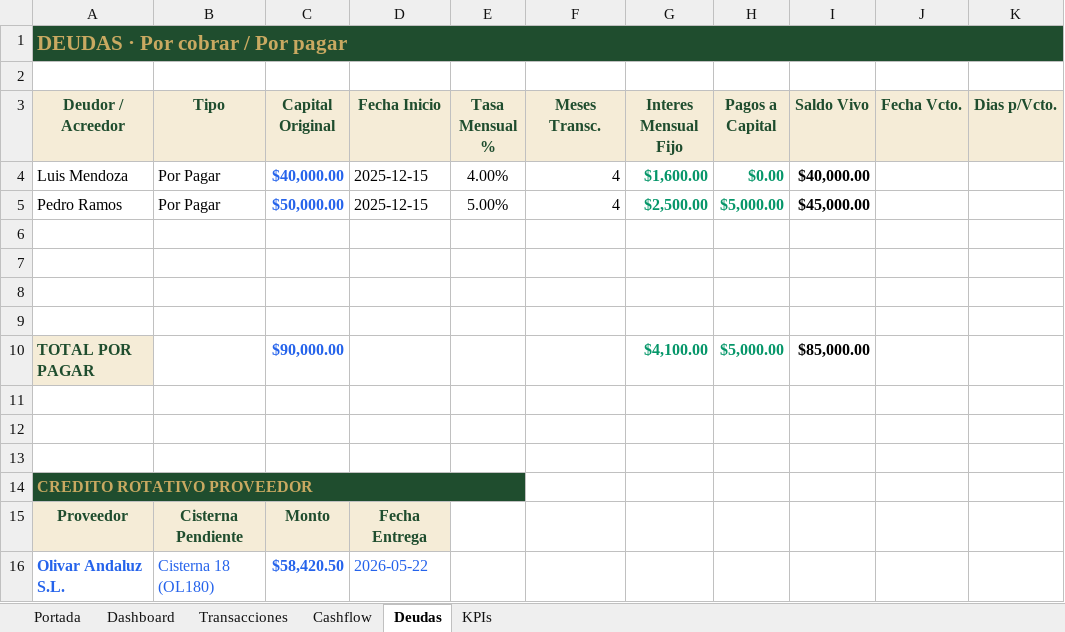
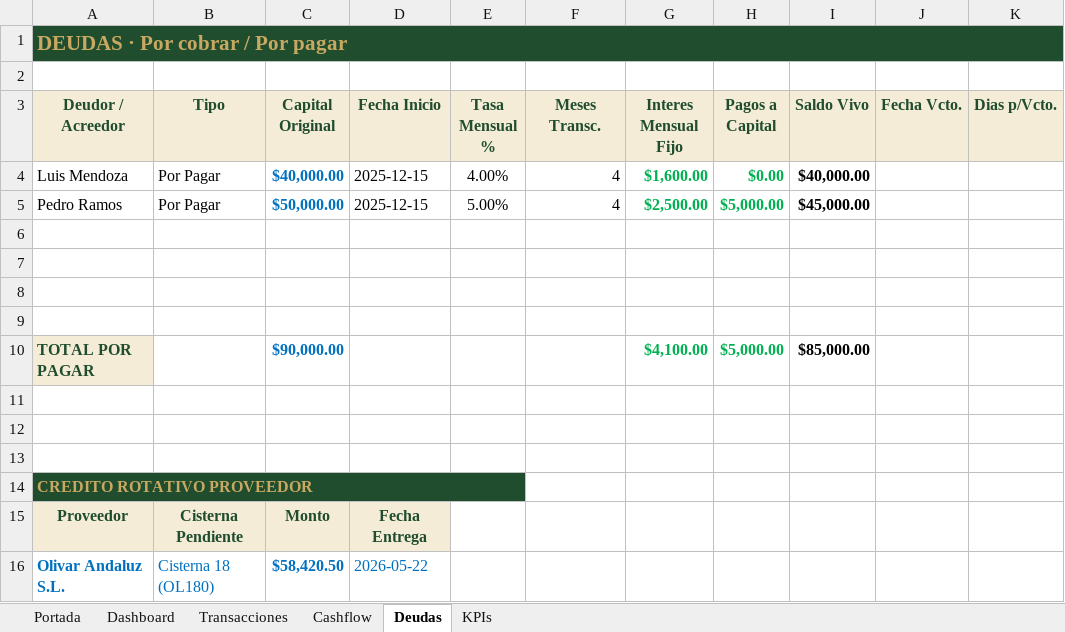
Before and after one commit to Fzelada98/zenia-website, an Excel workbook: posts/demo-sheet-for-loom.xlsx, sheet Deudas, drawn as a sheet; only a part is shown; values as stored, in another font and other column widths than the file's, no borders; the diff names each change by its address in the sheet, - before the commit and + after, or states it on an @@ line.

```diff
--- a/posts/demo-sheet-for-loom.xlsx (sheet Deudas)
+++ b/posts/demo-sheet-for-loom.xlsx (sheet Deudas)
-C4:C5 text colour: #2563EB
+C4:C5 text colour: #0070C0
-G4:H5 text colour: #059669
+G4:H5 text colour: #00B050
-C10 text colour: #2563EB
+C10 text colour: #0070C0
-G10:H10 text colour: #059669
+G10:H10 text colour: #00B050
-A16:D16 text colour: #2563EB
+A16:D16 text colour: #0070C0
```
Also changed, not shown: sheet Cashflow, sheet KPIs, sheet Transacciones, sheet Dashboard, charts or pictures, 1 other file.
